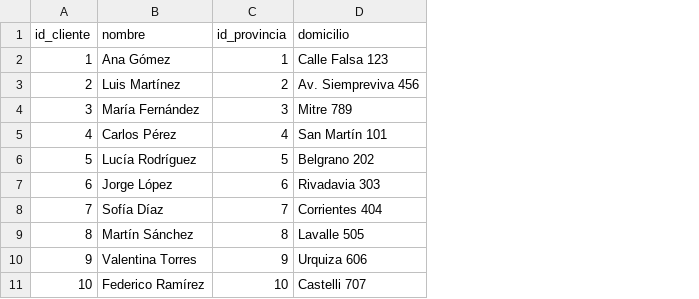
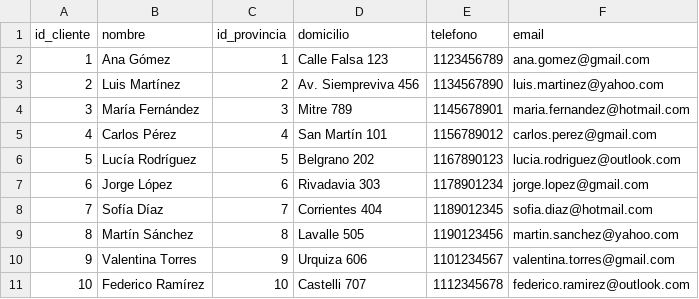
Before and after one commit to CoralTolazzi/proyecto_1, a CSV file: data/cliente.csv, drawn as a sheet; the diff names each change by its address in the sheet, - before the commit and + after, or states it on an @@ line.

Commit message:
se agrego telefono y mail

```diff
--- a/data/cliente.csv
+++ b/data/cliente.csv
+column E (telefono), rows 2-11: 1123456789 | 1134567890 | 1145678901 | 1156789012 | 1167890123 | 1178901234 | 1189012345 | 1190123456 | 1101234567 | 1112345678
+column F (email), rows 2-11: ana.gomez@gmail.com | luis.martinez@yahoo.com | maria.fernandez@hotmail.com | carlos.perez@gmail.com | lucia.rodriguez@outlook.com | jorge.lopez@gmail.com | sofia.diaz@hotmail.com | martin.sanchez@yahoo.com | valentina.torres@gmail.com | federico.ramirez@outlook.com
```
Also changed, not shown: 4 other files.
